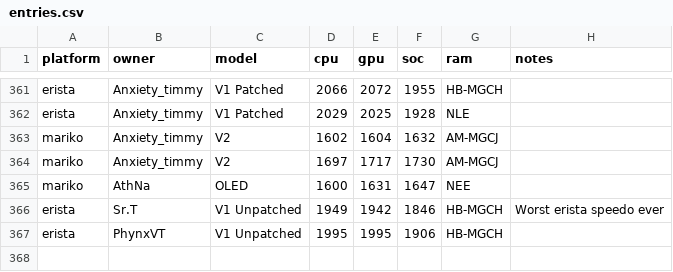
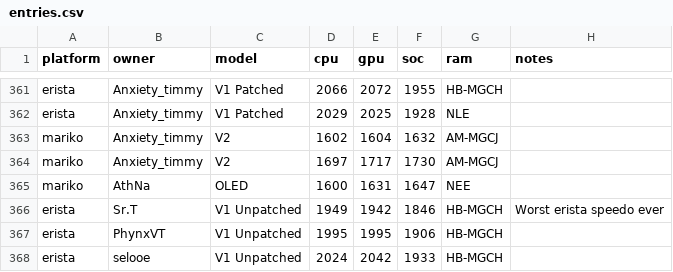
Before and after one commit to Horizon-OC/speedodb, a CSV file: data/entries.csv, drawn as a sheet; only a part is shown, gaps mark what is left out; the diff names each change by its address in the sheet, - before the commit and + after, or states it on an @@ line.

```diff
--- a/data/entries.csv
+++ b/data/entries.csv
+row 368: erista | selooe | V1 Unpatched | 2024 | 2042 | 1933 | HB-MGCH
```
Also changed, not shown: 1 other file.
